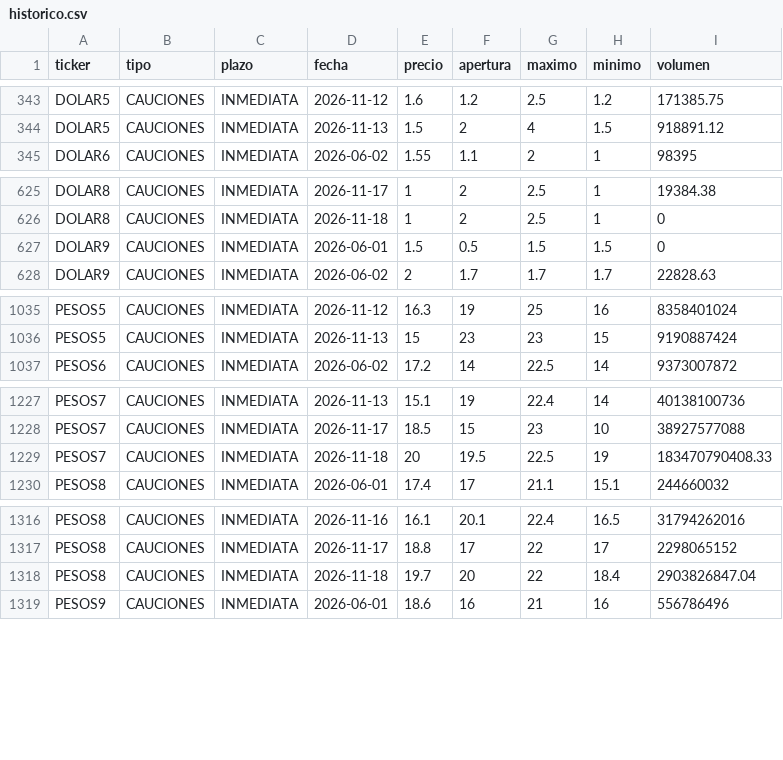
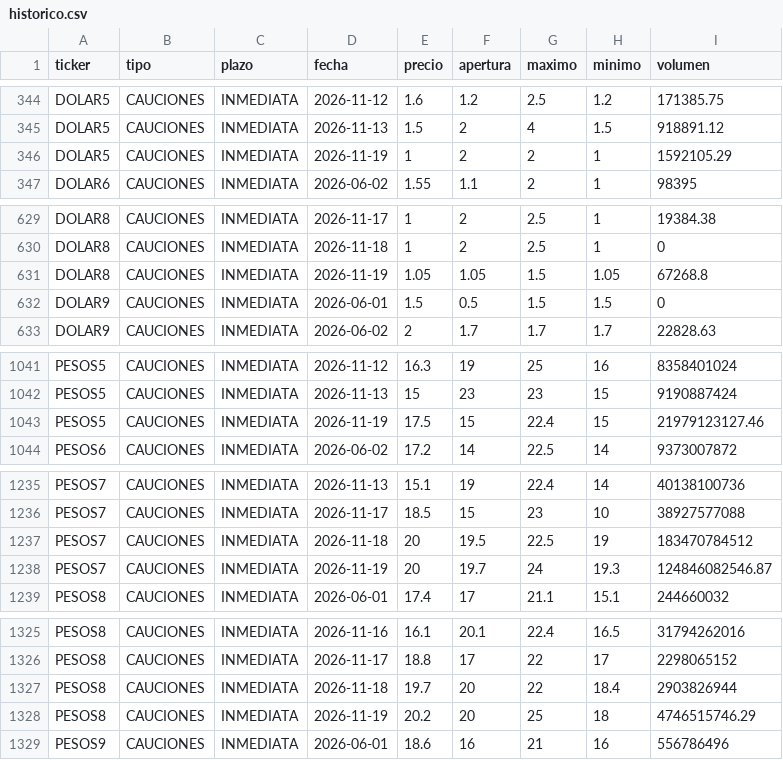
Before and after one commit to Dcostanzo30/ppi-lector, a CSV file: estudios/cauciones/historico.csv, drawn as a sheet; only a part is shown, gaps mark what is left out; the diff covers the shown part only.

Commit message:
Cauciones y opciones 2026-11-19

```diff
--- a/estudios/cauciones/historico.csv
+++ b/estudios/cauciones/historico.csv
@@ -344,2 +345,3 @@ DOLAR5,CAUCIONES,INMEDIATA,2026-11-12,1.6,1.2,2.5,1.2,171385.75
 DOLAR5,CAUCIONES,INMEDIATA,2026-11-13,1.5,2,4,1.5,918891.12
+DOLAR5,CAUCIONES,INMEDIATA,2026-11-19,1,2,2,1,1592105.29
 DOLAR6,CAUCIONES,INMEDIATA,2026-06-02,1.55,1.1,2,1,98395
@@ -626,2 +630,3 @@ DOLAR8,CAUCIONES,INMEDIATA,2026-11-17,1,2,2.5,1,19384.38
 DOLAR8,CAUCIONES,INMEDIATA,2026-11-18,1,2,2.5,1,0
+DOLAR8,CAUCIONES,INMEDIATA,2026-11-19,1.05,1.05,1.5,1.05,67268.8
 DOLAR9,CAUCIONES,INMEDIATA,2026-06-01,1.5,0.5,1.5,1.5,0
@@ -1036,2 +1042,3 @@ PESOS5,CAUCIONES,INMEDIATA,2026-11-12,16.3,19,25,16,8358401024
 PESOS5,CAUCIONES,INMEDIATA,2026-11-13,15,23,23,15,9190887424
+PESOS5,CAUCIONES,INMEDIATA,2026-11-19,17.5,15,22.4,15,21979123127.46
 PESOS6,CAUCIONES,INMEDIATA,2026-06-02,17.2,14,22.5,14,9373007872
@@ -1228,3 +1236,4 @@ PESOS7,CAUCIONES,INMEDIATA,2026-11-13,15.1,19,22.4,14,40138100736
 PESOS7,CAUCIONES,INMEDIATA,2026-11-17,18.5,15,23,10,38927577088
-PESOS7,CAUCIONES,INMEDIATA,2026-11-18,20,19.5,22.5,19,183470790408.33
+PESOS7,CAUCIONES,INMEDIATA,2026-11-18,20,19.5,22.5,19,183470784512
+PESOS7,CAUCIONES,INMEDIATA,2026-11-19,20,19.7,24,19.3,124846082546.87
 PESOS8,CAUCIONES,INMEDIATA,2026-06-01,17.4,17,21.1,15.1,244660032
@@ -1317,3 +1326,4 @@ PESOS8,CAUCIONES,INMEDIATA,2026-11-16,16.1,20.1,22.4,16.5,31794262016
 PESOS8,CAUCIONES,INMEDIATA,2026-11-17,18.8,17,22,17,2298065152
-PESOS8,CAUCIONES,INMEDIATA,2026-11-18,19.7,20,22,18.4,2903826847.04
+PESOS8,CAUCIONES,INMEDIATA,2026-11-18,19.7,20,22,18.4,2903826944
+PESOS8,CAUCIONES,INMEDIATA,2026-11-19,20.2,20,25,18,4746515746.29
 PESOS9,CAUCIONES,INMEDIATA,2026-06-01,18.6,16,21,16,556786496
```
Also changed, not shown: 5 added rows and 9 edited cells elsewhere in this file, estudios/cauciones/precios_hoy.csv, 3 other files.
